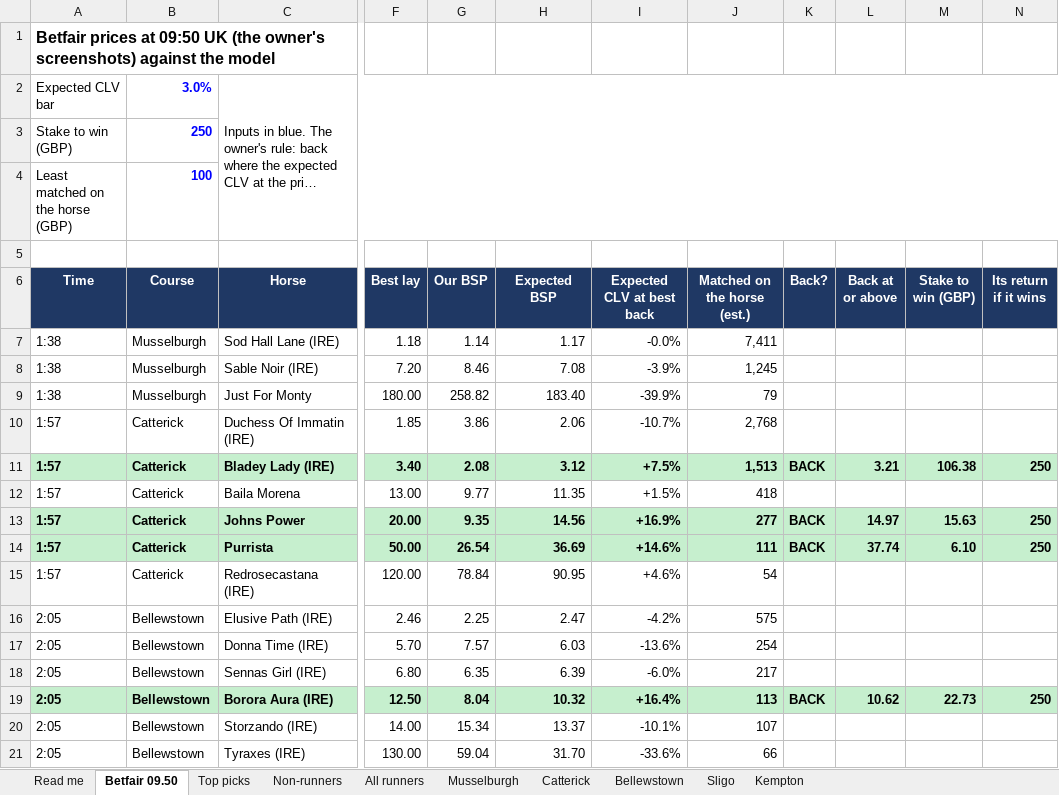
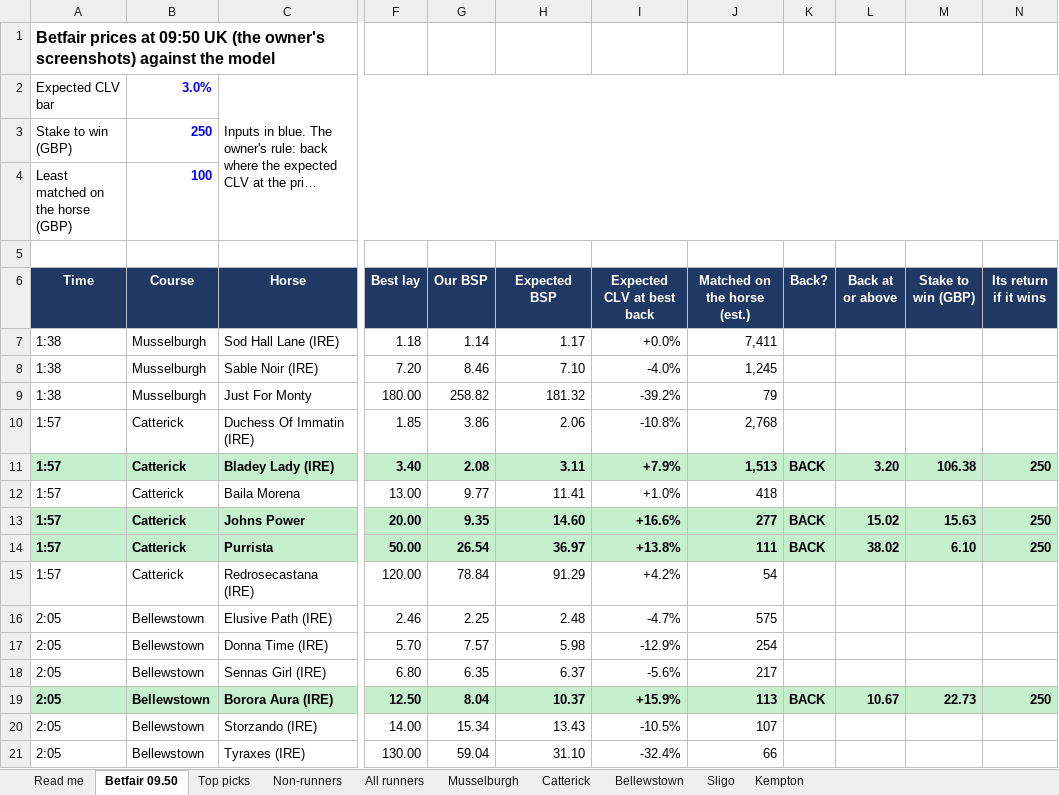
Before and after one commit to tomwilson41986/ashcroft, an Excel workbook: reports/predictions_2026-09-30_0950_betfair.xlsx, sheet Betfair 09.50, drawn as a sheet; only a part is shown, gaps mark what is left out; long unchanged cells end in …; values as stored, in another font and other column widths than the file's, no borders; the diff covers the shown part only; the diff names each change by its address in the sheet, - before the commit and + after, or states it on an @@ line.

```diff
--- a/reports/predictions_2026-09-30_0950_betfair.xlsx (sheet Betfair 09.50)
+++ b/reports/predictions_2026-09-30_0950_betfair.xlsx (sheet Betfair 09.50)
-I7 (Expected CLV at best back): -0.0%
+I7 (Expected CLV at best back): +0.0%
-H8 (Expected BSP): 7.08
+H8 (Expected BSP): 7.10
-I8 (Expected CLV at best back): -3.9%
+I8 (Expected CLV at best back): -4.0%
-H9 (Expected BSP): 183.40
+H9 (Expected BSP): 181.32
-I9 (Expected CLV at best back): -39.9%
+I9 (Expected CLV at best back): -39.2%
-I10 (Expected CLV at best back): -10.7%
+I10 (Expected CLV at best back): -10.8%
-H11 (Expected BSP): 3.12
+H11 (Expected BSP): 3.11
-I11 (Expected CLV at best back): +7.5%
+I11 (Expected CLV at best back): +7.9%
-L11 (Back at or above): 3.21
+L11 (Back at or above): 3.20
-H12 (Expected BSP): 11.35
+H12 (Expected BSP): 11.41
-I12 (Expected CLV at best back): +1.5%
+I12 (Expected CLV at best back): +1.0%
-H13 (Expected BSP): 14.56
+H13 (Expected BSP): 14.60
-I13 (Expected CLV at best back): +16.9%
+I13 (Expected CLV at best back): +16.6%
-L13 (Back at or above): 14.97
+L13 (Back at or above): 15.02
-H14 (Expected BSP): 36.69
+H14 (Expected BSP): 36.97
-I14 (Expected CLV at best back): +14.6%
+I14 (Expected CLV at best back): +13.8%
-L14 (Back at or above): 37.74
+L14 (Back at or above): 38.02
-H15 (Expected BSP): 90.95
+H15 (Expected BSP): 91.29
-I15 (Expected CLV at best back): +4.6%
+I15 (Expected CLV at best back): +4.2%
-H16 (Expected BSP): 2.47
+H16 (Expected BSP): 2.48
-I16 (Expected CLV at best back): -4.2%
+I16 (Expected CLV at best back): -4.7%
-H17 (Expected BSP): 6.03
+H17 (Expected BSP): 5.98
-I17 (Expected CLV at best back): -13.6%
+I17 (Expected CLV at best back): -12.9%
-H18 (Expected BSP): 6.39
+H18 (Expected BSP): 6.37
-I18 (Expected CLV at best back): -6.0%
+I18 (Expected CLV at best back): -5.6%
-H19 (Expected BSP): 10.32
+H19 (Expected BSP): 10.37
-I19 (Expected CLV at best back): +16.4%
+I19 (Expected CLV at best back): +15.9%
-L19 (Back at or above): 10.62
+L19 (Back at or above): 10.67
-H20 (Expected BSP): 13.37
+H20 (Expected BSP): 13.43
-I20 (Expected CLV at best back): -10.1%
+I20 (Expected CLV at best back): -10.5%
-H21 (Expected BSP): 31.70
+H21 (Expected BSP): 31.10
-I21 (Expected CLV at best back): -33.6%
+I21 (Expected CLV at best back): -32.4%
```
Also changed, not shown: 25 edited cells and cell formats elsewhere in this sheet, 6 other files.
